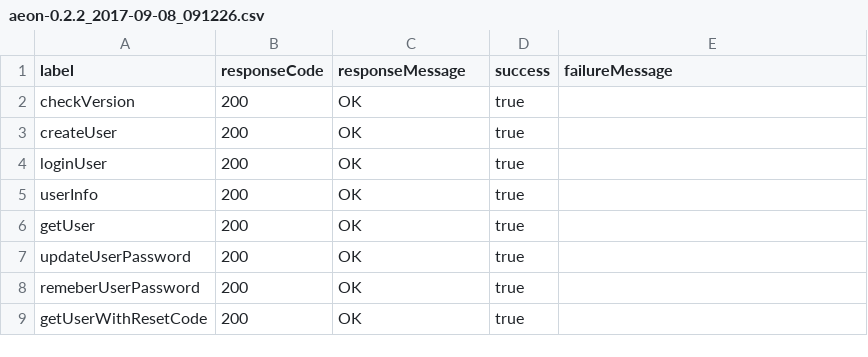
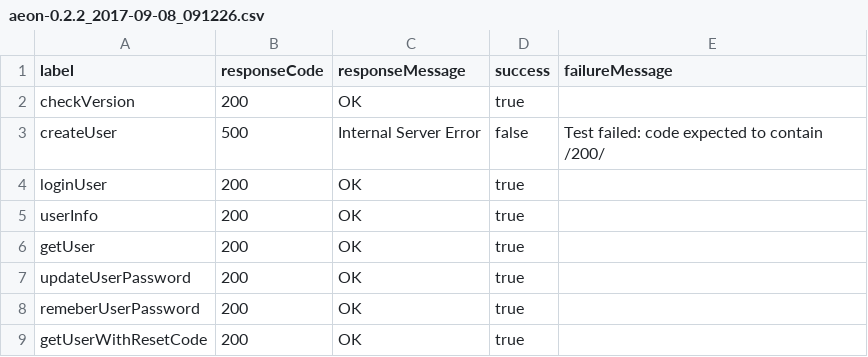
Before and after one commit to FIWARE/test.Functional, a CSV file: API.test/data.AEON/0.2.2/results/aeon-0.2.2_2017-09-08_091226.csv, drawn as a sheet; only a part is shown.

Commit message:
Update result

```diff
--- a/API.test/data.AEON/0.2.2/results/aeon-0.2.2_2017-09-08_091226.csv
+++ b/API.test/data.AEON/0.2.2/results/aeon-0.2.2_2017-09-08_091226.csv
@@ -2,3 +2,3 @@ label,responseCode,responseMessage,success,failureMessage
 checkVersion,200,OK,true,
-createUser,200,OK,true,
+createUser,500,Internal Server Error,false,Test failed: code expected to contain /200/
 loginUser,200,OK,true,
```
